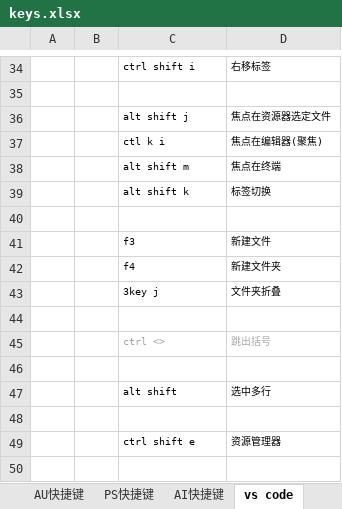
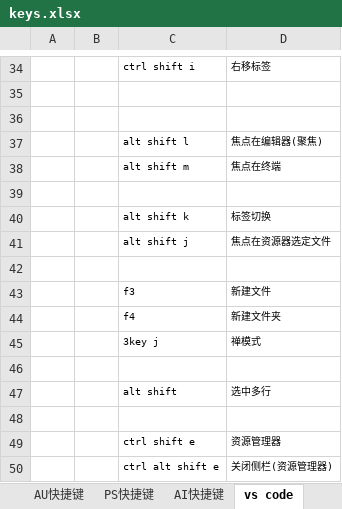
Before and after one commit to billyxin/doc, an Excel workbook: MachineSettings/keys.xlsx, sheet vs code, drawn as a sheet; only a part is shown, gaps mark what is left out; values as stored, in another font and other column widths than the file's, no borders; removed rows and columns are numbered as before the commit, all else as after; the diff names each change by its address in the sheet, - before the commit and + after, or states it on an @@ line.

```diff
--- a/MachineSettings/keys.xlsx (sheet vs code)
+++ b/MachineSettings/keys.xlsx (sheet vs code)
+row 36: (empty)
+row 37:  |  | alt shift l | 焦点在编辑器(聚焦)
+row 39: (empty)
@@ row 39 moved to row 40: alt shift k @@
-row 37:  |  | ctl k i | 焦点在编辑器(聚焦)
-D45: 文件夹折叠
+D45: 禅模式
-row 44: (empty)
-row 45:  |  | ctrl <> | 跳出括号
+row 50:  |  | ctrl alt shift e | 关闭侧栏(资源管理器)
```
Also changed, not shown: sheet PS快捷键, 2 other files.
